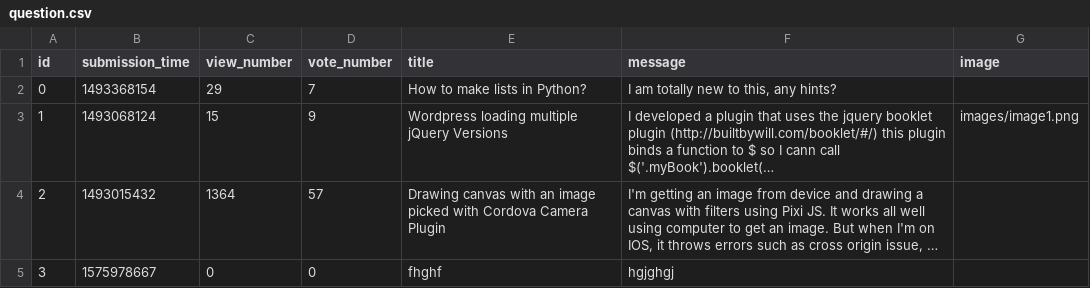
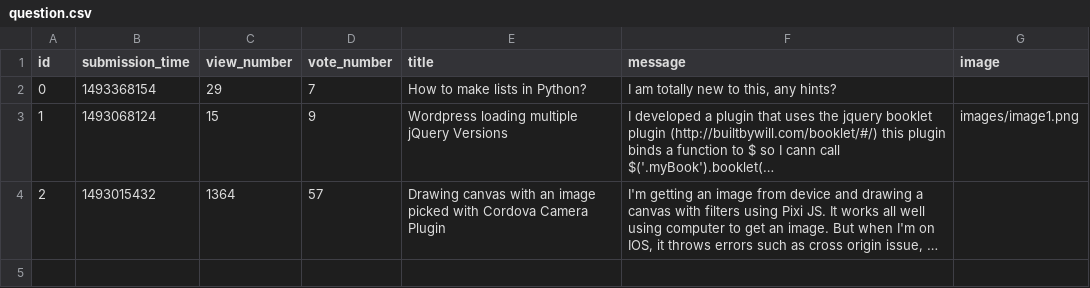
Before and after one commit to dandumitriu33/ask-mate-python, a CSV file: sample_data/question.csv, drawn as a sheet; long unchanged cells end in …; the diff names each change by its address in the sheet, - before the commit and + after, or states it on an @@ line.

```diff
--- a/sample_data/question.csv
+++ b/sample_data/question.csv
-row 5: 3 | 1575978667 | 0 | 0 | fhghf | hgjghgj
```
Also changed, not shown: 4 other files.
